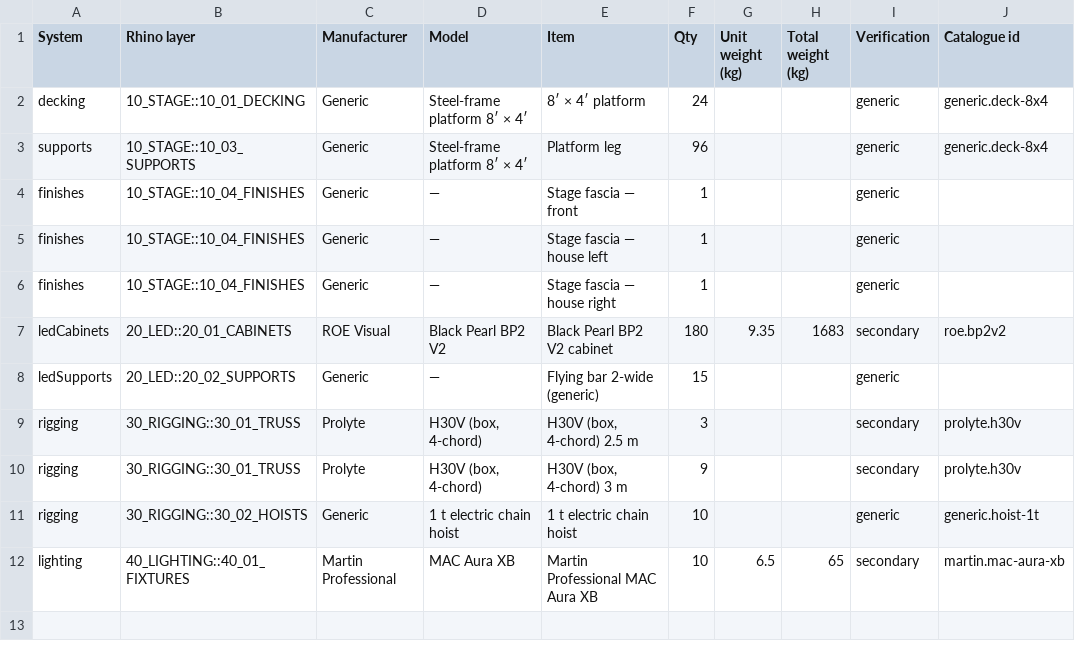
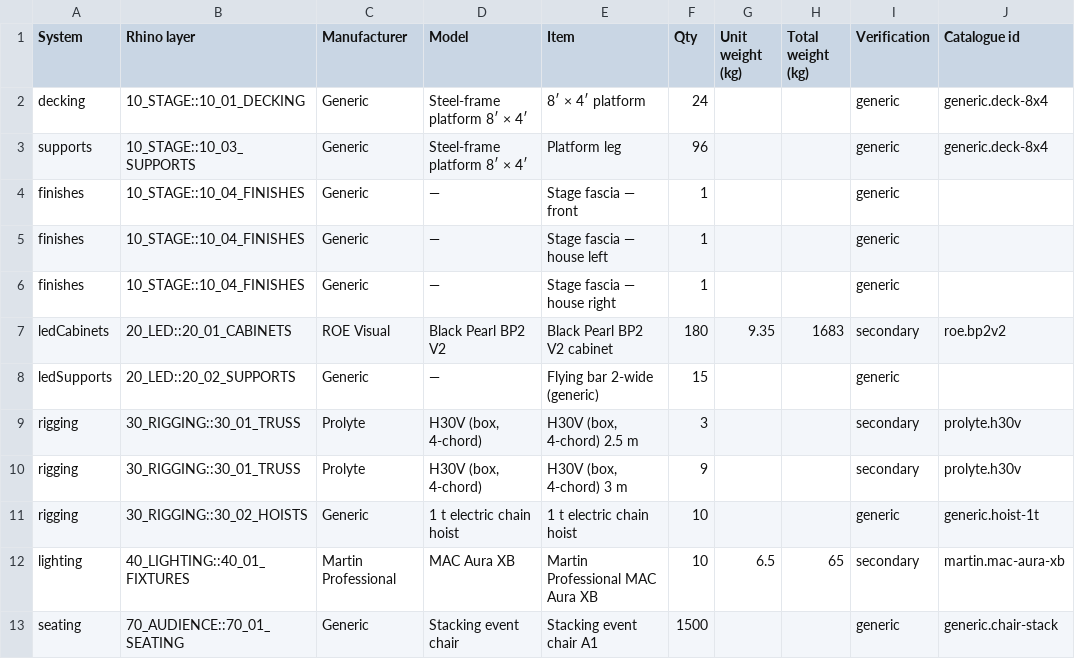
Before and after one commit to alexilten/STAGEWORK, a CSV file: samples/multi-screen.bom.csv, drawn as a sheet; the diff names each change by its address in the sheet, - before the commit and + after, or states it on an @@ line.

```diff
--- a/samples/multi-screen.bom.csv
+++ b/samples/multi-screen.bom.csv
+row 13: seating | 70_AUDIENCE::70_01_SEATING | Generic | Stacking event chair | Stacking event chair A1 | 1500 |  |  | generic | generic.chair-stack
```
Also changed, not shown: samples/conversation.bom.csv, samples/minimal-keynote.bom.csv, 45 other files.
